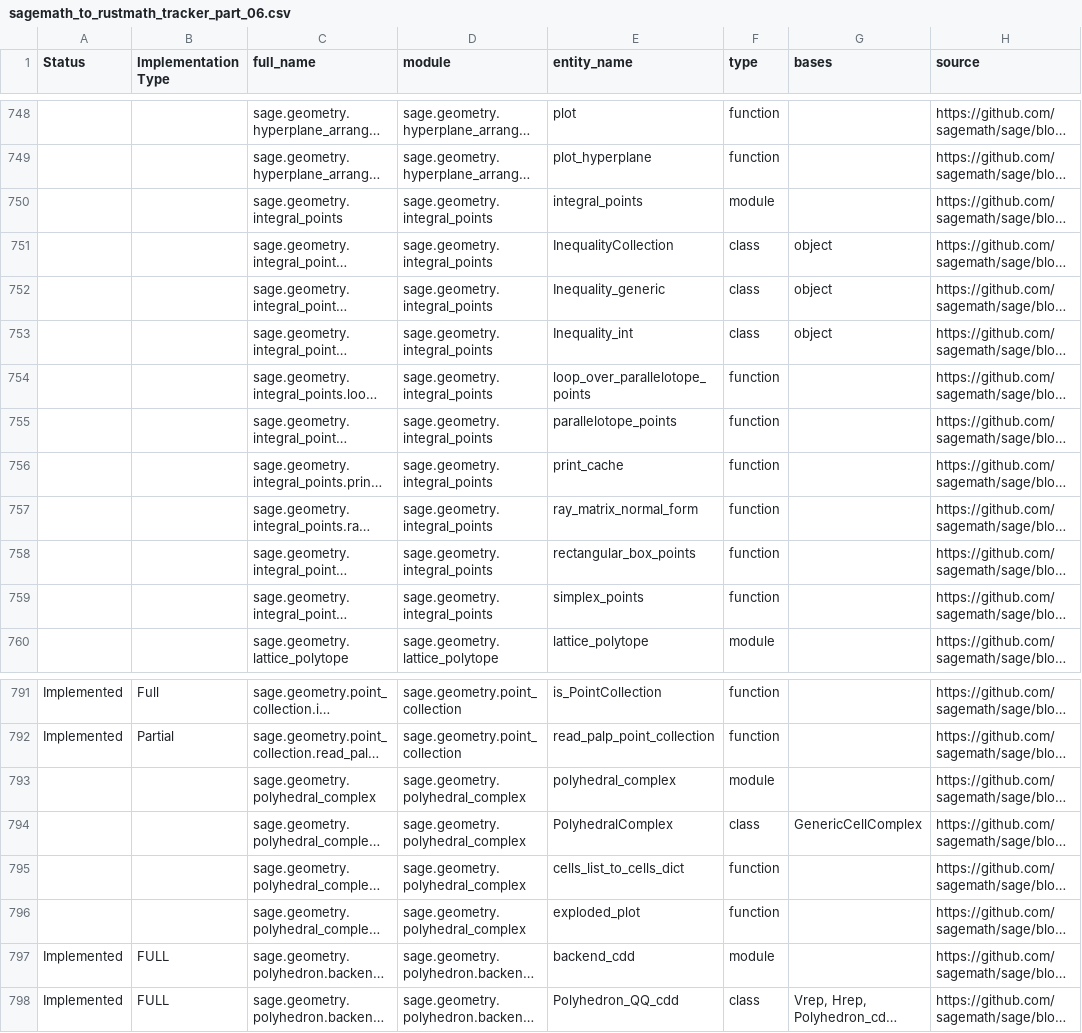
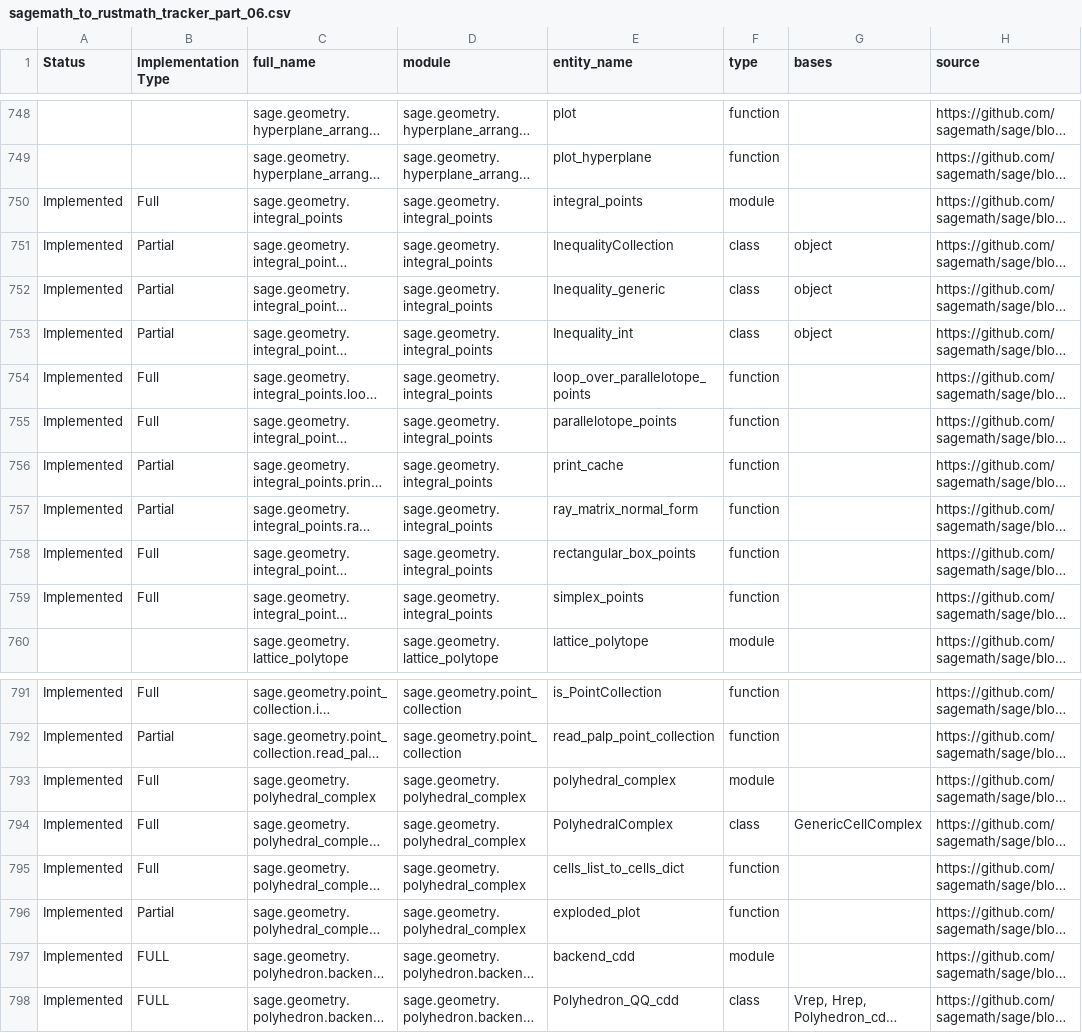
Before and after one commit to johnjanik/RustMath, a CSV file: sagemath_to_rustmath_tracker_part_06.csv, drawn as a sheet; only a part is shown, gaps mark what is left out; long unchanged cells end in …; the diff names each change by its address in the sheet, - before the commit and + after, or states it on an @@ line.

```diff
--- a/sagemath_to_rustmath_tracker_part_06.csv
+++ b/sagemath_to_rustmath_tracker_part_06.csv
-A750:A759 (Status): (empty)
+A750:A759 (Status): Implemented
-B750 (Implementation Type): (empty)
+B750 (Implementation Type): Full
-B751:B753 (Implementation Type): (empty)
+B751:B753 (Implementation Type): Partial
-B754:B755 (Implementation Type): (empty)
+B754:B755 (Implementation Type): Full
-B756:B757 (Implementation Type): (empty)
+B756:B757 (Implementation Type): Partial
-B758:B759 (Implementation Type): (empty)
+B758:B759 (Implementation Type): Full
-A793:A796 (Status): (empty)
+A793:A796 (Status): Implemented
-B793:B795 (Implementation Type): (empty)
+B793:B795 (Implementation Type): Full
-B796 (Implementation Type): (empty)
+B796 (Implementation Type): Partial
```
Also changed, not shown: 3 other files.
